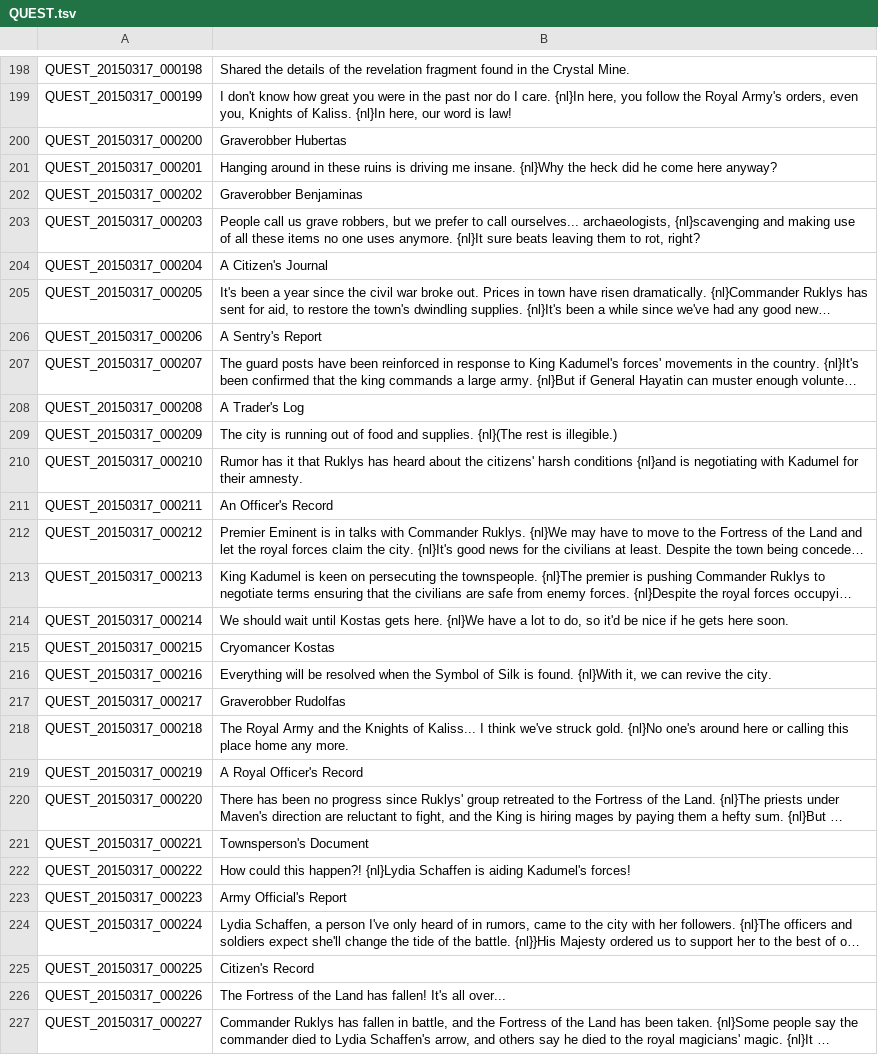
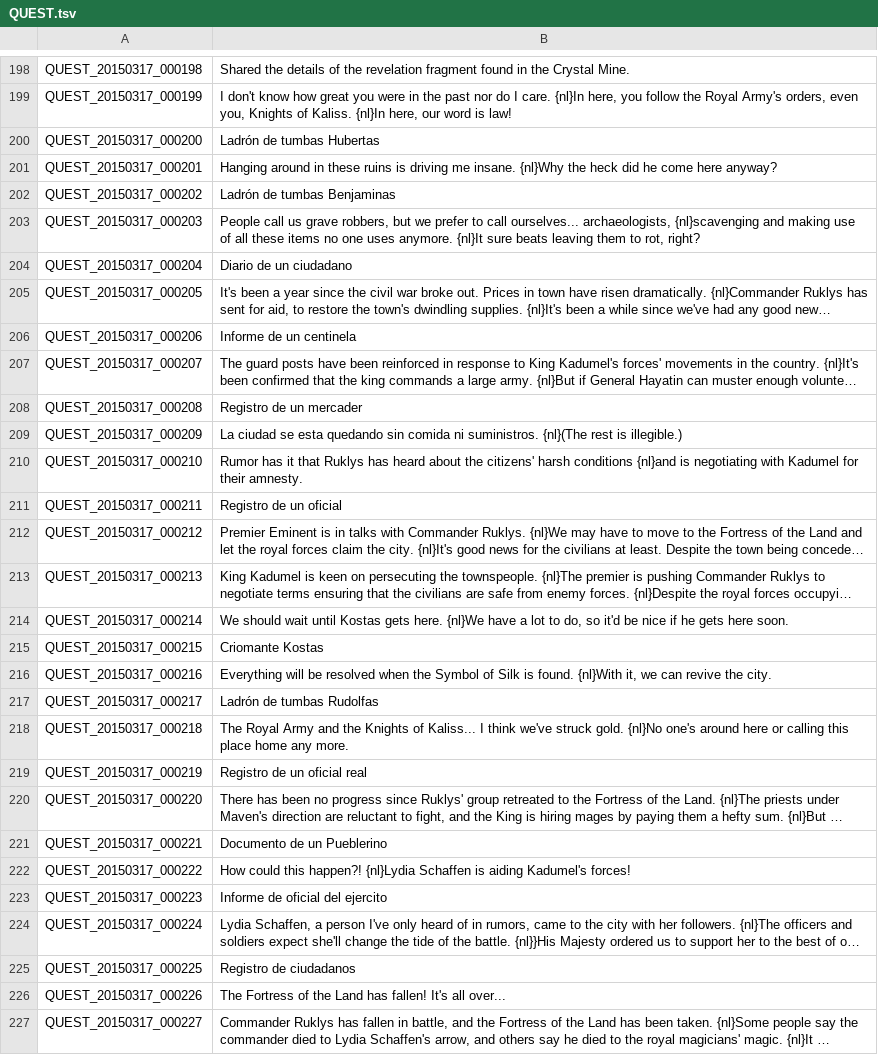
Before and after one commit to TreeOfSavior-Spanish/Spanish-Patch, a TSV file: Spanish/QUEST.tsv, drawn as a sheet; only a part is shown, gaps mark what is left out; long unchanged cells end in …; the diff covers the shown part only; the diff names each change by its address in the sheet, - before the commit and + after, or states it on an @@ line.

Commit message:
Traducción de nombres en QUEST

```diff
--- a/Spanish/QUEST.tsv
+++ b/Spanish/QUEST.tsv
-B200: Graverobber Hubertas
+B200: Ladrón de tumbas Hubertas
-B202: Graverobber Benjaminas
+B202: Ladrón de tumbas Benjaminas
-B204: A Citizen's Journal
+B204: Diario de un ciudadano
-B206: A Sentry's Report
+B206: Informe de un centinela
-B208: A Trader's Log
+B208: Registro de un mercader
-B209: The city is running out of food and supplies. {nl}(The rest…
+B209: La ciudad se esta quedando sin comida ni suministros. {nl}(The rest…
-B211: An Officer's Record
+B211: Registro de un oficial
-B215: Cryomancer Kostas
+B215: Criomante Kostas
-B217: Graverobber Rudolfas
+B217: Ladrón de tumbas Rudolfas
-B219: A Royal Officer's Record
+B219: Registro de un oficial real
-B221: Townsperson's Document
+B221: Documento de un Pueblerino
-B223: Army Official's Report
+B223: Informe de oficial del ejercito
-B225: Citizen's Record
+B225: Registro de ciudadanos
```
Also changed, not shown: 22 edited cells elsewhere in this file, Spanish/ITEM.tsv.
